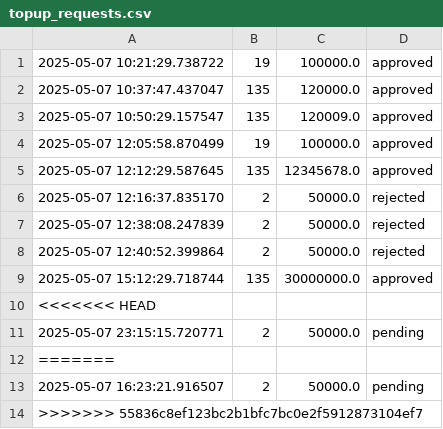
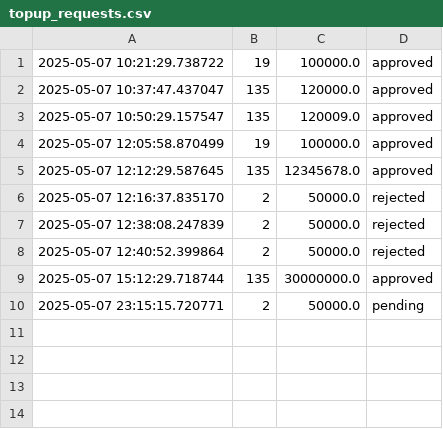
Before and after one commit to atfdeenk/FSSE_Oct24_GroupC_GFP_Backend, a CSV file: logs/topup_requests.csv, drawn as a sheet; the diff names each change by its address in the sheet, - before the commit and + after, or states it on an @@ line.

```diff
--- a/logs/topup_requests.csv
+++ b/logs/topup_requests.csv
-row 10: <<<<<<< HEAD
-row 12: =======
-row 13: 2025-05-07 16:23:21.916507 | 2 | 50000.0 | pending
-row 14: >>>>>>> 55836c8ef123bc2b1bfc7bc0e2f5912873104ef7
```
